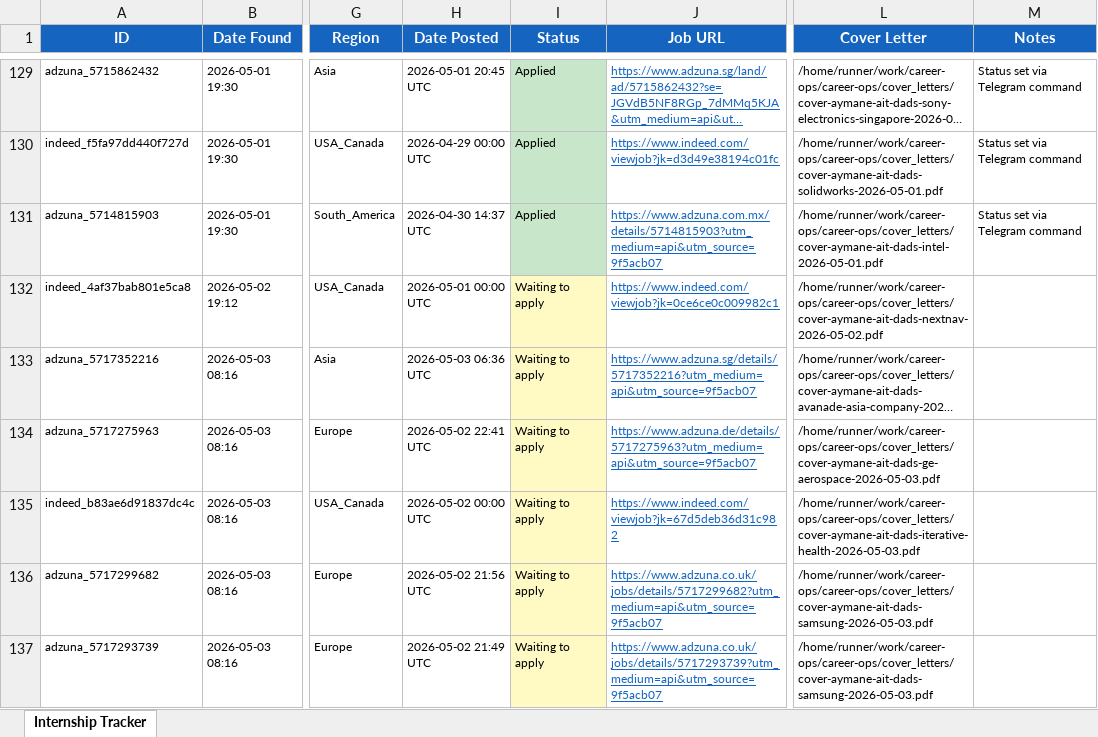
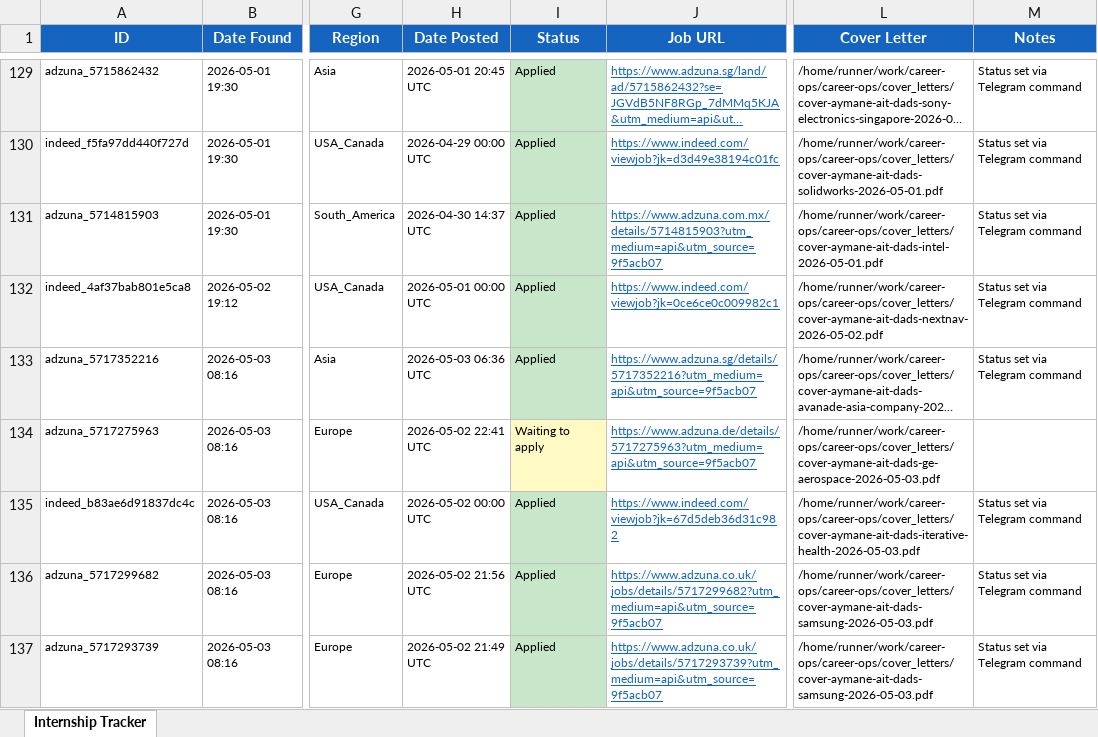
Before and after one commit to aaitdads16/career-ops, an Excel workbook: data/tracker.xlsx, sheet Internship Tracker, drawn as a sheet; only a part is shown, gaps mark what is left out; long unchanged cells end in …; values as stored, in another font and other column widths than the file's, no borders; the diff names each change by its address in the sheet, - before the commit and + after, or states it on an @@ line.

```diff
--- a/data/tracker.xlsx (sheet Internship Tracker)
+++ b/data/tracker.xlsx (sheet Internship Tracker)
-I132:I133 (Status): Waiting to apply
+I132:I133 (Status): Applied
-I132:I133 fill: #FFF9C4
+I132:I133 fill: #C8E6C9
-M132:M133 (Notes): (empty)
+M132:M133 (Notes): Status set via Telegram command
-I135:I137 (Status): Waiting to apply
+I135:I137 (Status): Applied
-I135:I137 fill: #FFF9C4
+I135:I137 fill: #C8E6C9
-M135:M137 (Notes): (empty)
+M135:M137 (Notes): Status set via Telegram command
```
Also changed, not shown: 3 other files.
